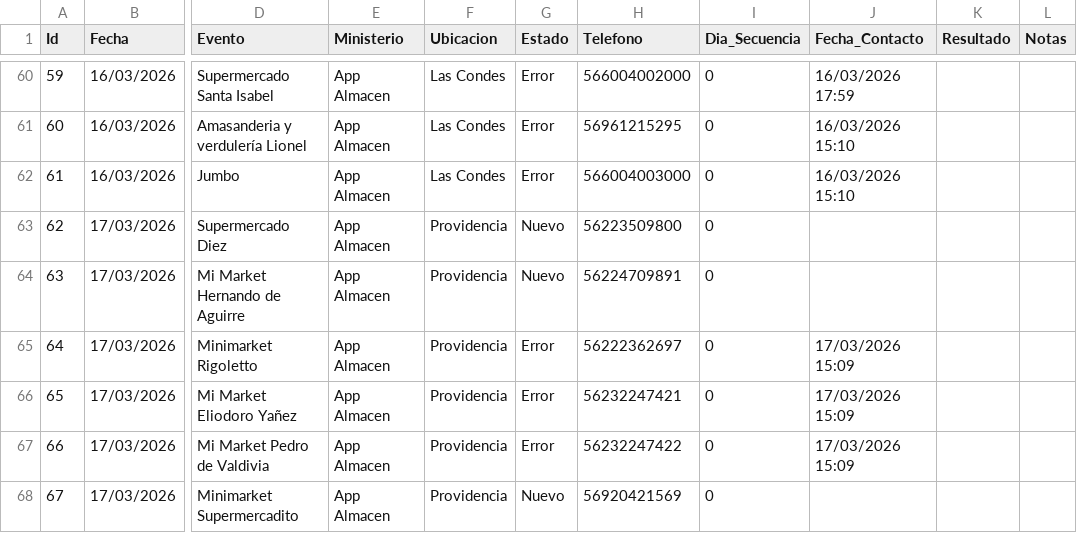
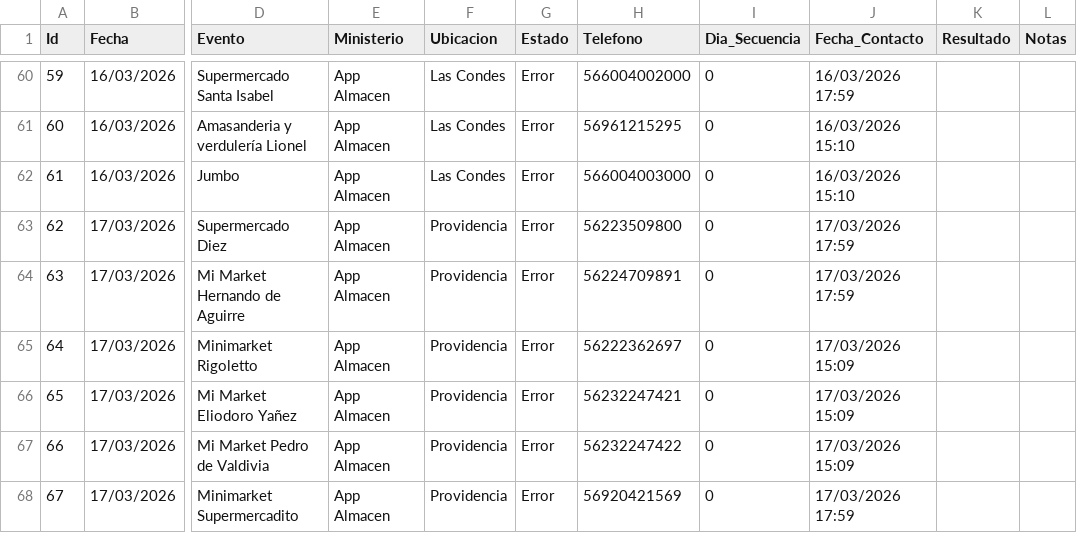
Before and after one commit to POPnLAR/Clientes, a CSV file: prospeccion_almacenes_pro.csv, drawn as a sheet; only a part is shown, gaps mark what is left out; the diff names each change by its address in the sheet, - before the commit and + after, or states it on an @@ line.

Commit message:
Worker Almacenes: Actualización [Skip CI]

```diff
--- a/prospeccion_almacenes_pro.csv
+++ b/prospeccion_almacenes_pro.csv
-G63:G64 (Estado): Nuevo
+G63:G64 (Estado): Error
-J63:J64 (Fecha_Contacto): (empty)
+J63:J64 (Fecha_Contacto): 17/03/2026 17:59
-G68 (Estado): Nuevo
+G68 (Estado): Error
-J68 (Fecha_Contacto): (empty)
+J68 (Fecha_Contacto): 17/03/2026 17:59
```
